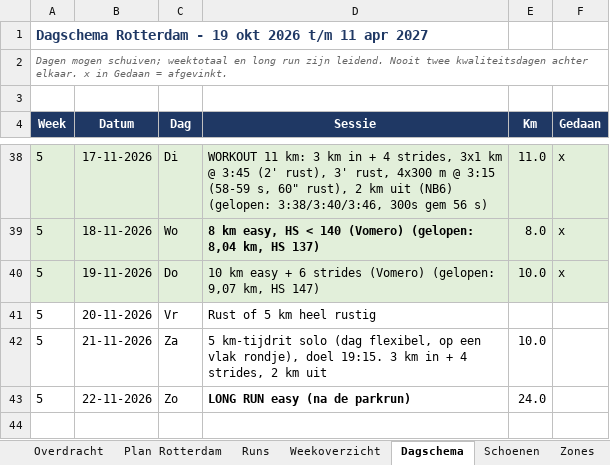
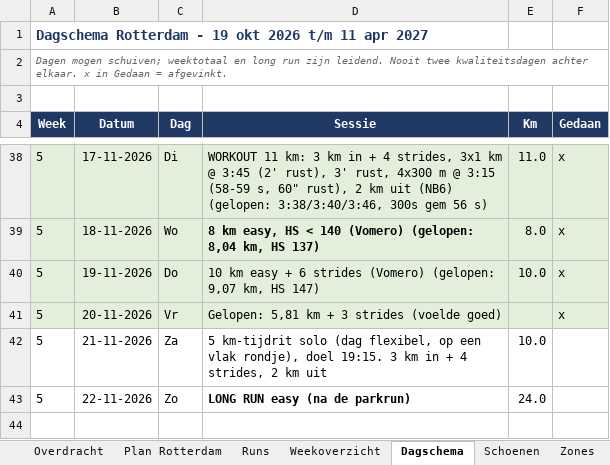
Before and after one commit to fkleinobbink/Garmin, an Excel workbook: logboek/hardlooplogboek.xlsx, sheet Dagschema, drawn as a sheet; only a part is shown, gaps mark what is left out; values as stored, in another font and other column widths than the file's, no borders; the diff names each change by its address in the sheet, - before the commit and + after, or states it on an @@ line.

```diff
--- a/logboek/hardlooplogboek.xlsx (sheet Dagschema)
+++ b/logboek/hardlooplogboek.xlsx (sheet Dagschema)
-A41:F41 fill: none
+A41:F41 fill: #E2EFDA
-D41 (Sessie): Rust of 5 km heel rustig
+D41 (Sessie): Gelopen: 5,81 km + 3 strides (voelde goed)
-F41 (Gedaan): (empty)
+F41 (Gedaan): x
```
Also changed, not shown: sheet Runs, sheet Weekoverzicht, sheet Schoenen.
